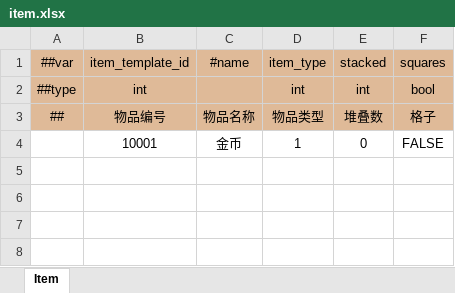
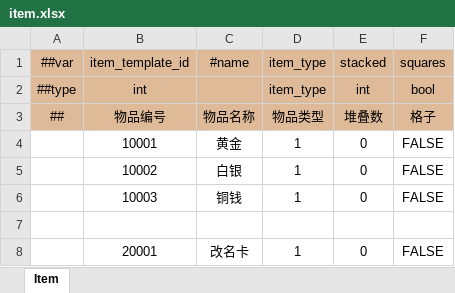
Before and after one commit to WuyangPeng/celeritas, an Excel workbook: data/config/luban/config/general/item.xlsx, sheet Item, drawn as a sheet; values as stored, in another font and other column widths than the file's, no borders; conditional formats not drawn; the diff names each change by its address in the sheet, - before the commit and + after, or states it on an @@ line.

```diff
--- a/data/config/luban/config/general/item.xlsx (sheet Item)
+++ b/data/config/luban/config/general/item.xlsx (sheet Item)
-D2: int
+D2: item_type
-C4: 金币
+C4: 黄金
+row 5:  | 10002 | 白银 | 1 | 0 | FALSE
+row 6:  | 10003 | 铜钱 | 1 | 0 | FALSE
+row 7: (empty)
+row 8:  | 20001 | 改名卡 | 1 | 0 | FALSE
```
Also changed, not shown: data/config/luban/config/beans.xlsx, data/config/luban/config/enums.xlsx, 31 other files.
